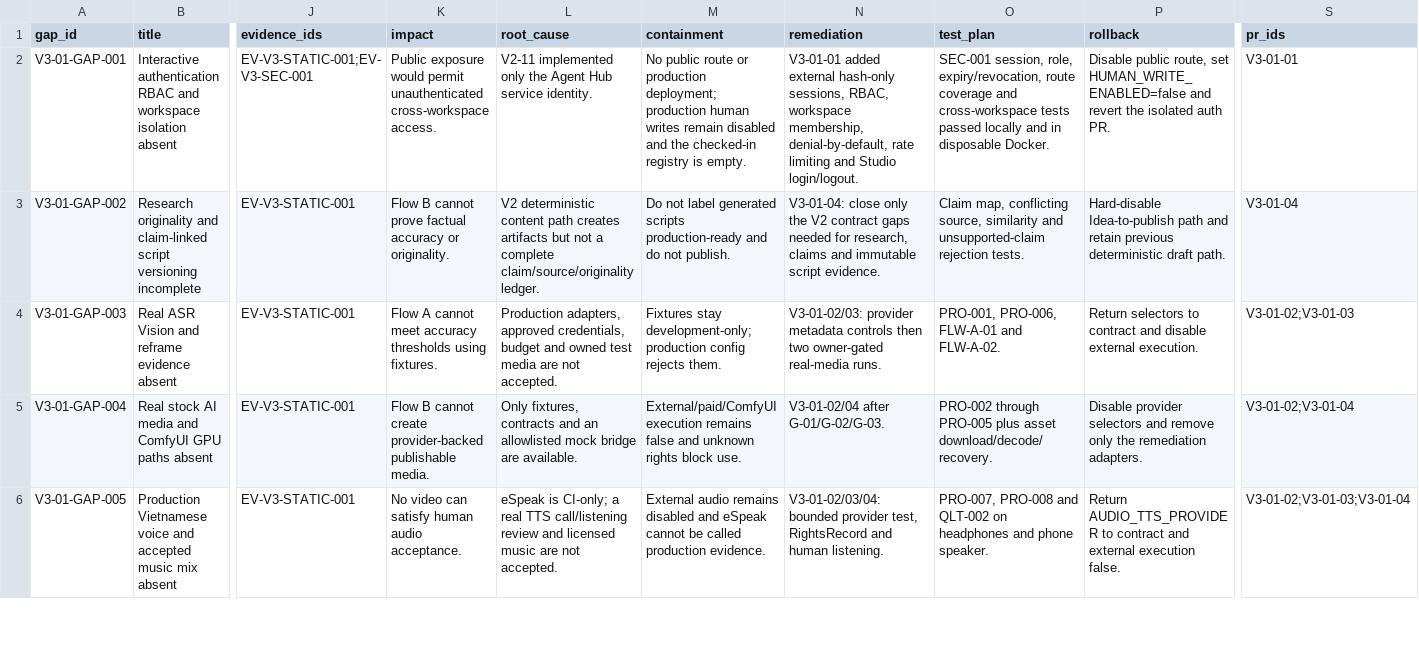
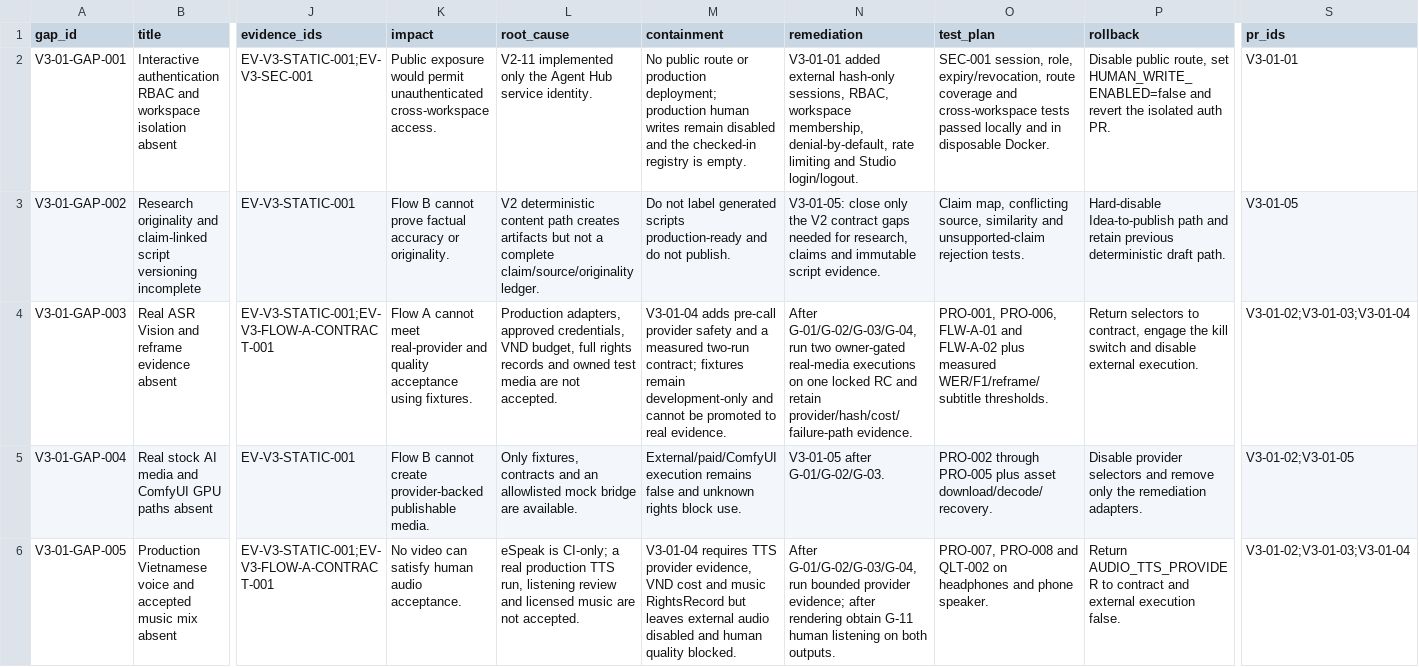
Before and after one commit to vangnguyen/npd-video-factory-v2, a CSV file: docs/acceptance/v3-01/13_GAP_REGISTER.csv, drawn as a sheet; only a part is shown, gaps mark what is left out; the diff covers the shown part only; the diff names each change by its address in the sheet, - before the commit and + after, or states it on an @@ line.

```diff
--- a/docs/acceptance/v3-01/13_GAP_REGISTER.csv
+++ b/docs/acceptance/v3-01/13_GAP_REGISTER.csv
-N3 (remediation): V3-01-04: close only…
+N3 (remediation): V3-01-05: close only…
-S3 (pr_ids): V3-01-04
+S3 (pr_ids): V3-01-05
-J4 (evidence_ids): EV-V3-STATIC-001
+J4 (evidence_ids): EV-V3-STATIC-001;EV-V3-FLOW-A-CONTRACT-001
-K4 (impact): …cannot meet accuracy thresholds using fixtures.
+K4 (impact): …cannot meet real-provider and quality acceptance using fixtures.
-L4 (root_cause): …approved credentials, budget and owned…
+L4 (root_cause): …approved credentials, VND budget, full rights records and owned…
-M4 (containment): Fixtures stay development-only; production config rejects them.
+M4 (containment): V3-01-04 adds pre-call provider safety and a measured two-run contract; fixtures remain development-only and cannot be promoted to real evidence.
-N4 (remediation): V3-01-02/03: provider metadata controls then two owner-gated real-media runs.
+N4 (remediation): After G-01/G-02/G-03/G-04, run two owner-gated real-media executions on one locked RC and retain provider/hash/cost/failure-path evidence.
-O4 (test_plan): …FLW-A-01 and FLW-A-02.
+O4 (test_plan): …FLW-A-01 and FLW-A-02 plus measured WER/F1/reframe/subtitle thresholds.
-P4 (rollback): …selectors to contract and disable…
+P4 (rollback): …selectors to contract, engage the kill switch and disable…
-S4 (pr_ids): V3-01-02;V3-01-03
+S4 (pr_ids): V3-01-02;V3-01-03;V3-01-04
-N5 (remediation): V3-01-02/04 after G-01/G-02/G-03.
+N5 (remediation): V3-01-05 after G-01/G-02/G-03.
-S5 (pr_ids): V3-01-02;V3-01-04
+S5 (pr_ids): V3-01-02;V3-01-05
-J6 (evidence_ids): EV-V3-STATIC-001
+J6 (evidence_ids): EV-V3-STATIC-001;EV-V3-FLOW-A-CONTRACT-001
-L6 (root_cause): …a real TTS call/listening review and…
+L6 (root_cause): …a real production TTS run, listening review and…
-M6 (containment): External audio remains disabled and eSpeak cannot be called production evidence.
+M6 (containment): V3-01-04 requires TTS provider evidence, VND cost and music RightsRecord but leaves external audio disabled and human quality blocked.
-N6 (remediation): V3-01-02/03/04: bounded provider test, RightsRecord and human listening.
+N6 (remediation): After G-01/G-02/G-03/G-04, run bounded provider evidence; after rendering obtain G-11 human listening on both outputs.
```
Also changed, not shown: 11 edited cells elsewhere in this file, docs/acceptance/v3-01/02_ACCEPTANCE_MATRIX.csv, 18 other files.
